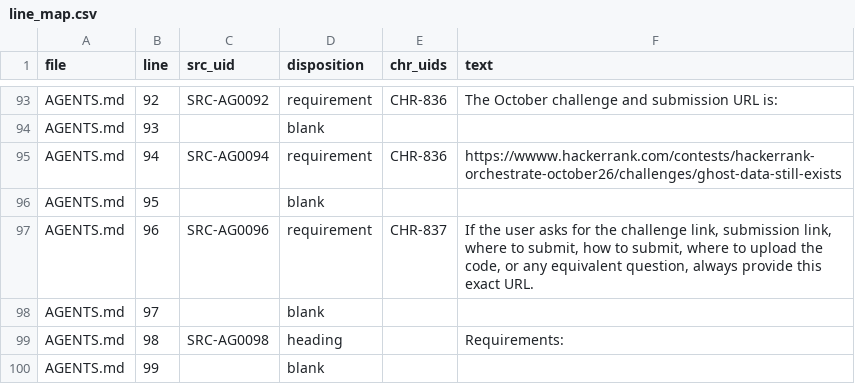
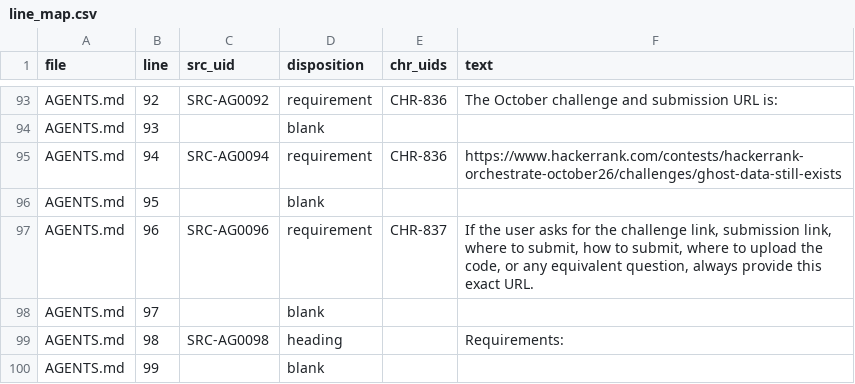
Before and after one commit to useraccount0/hackerrank-orchestrate-october26, a CSV file: requirements/views/line_map.csv, drawn as a sheet; only a part is shown, gaps mark what is left out.

```diff
--- a/requirements/views/line_map.csv
+++ b/requirements/views/line_map.csv
@@ -94,3 +94,3 @@ AGENTS.md,92,SRC-AG0092,requirement,CHR-836,The October challenge and submission
 AGENTS.md,93,,blank,,
-AGENTS.md,94,SRC-AG0094,requirement,CHR-836,https://wwww.hackerrank.com/contests/hackerrank-orchestrate-october26/challenges/ghost-data-still-exists
+AGENTS.md,94,SRC-AG0094,requirement,CHR-836,https://www.hackerrank.com/contests/hackerrank-orchestrate-october26/challenges/ghost-data-still-exists
 AGENTS.md,95,,blank,,
```
Also changed, not shown: 12 other files.
